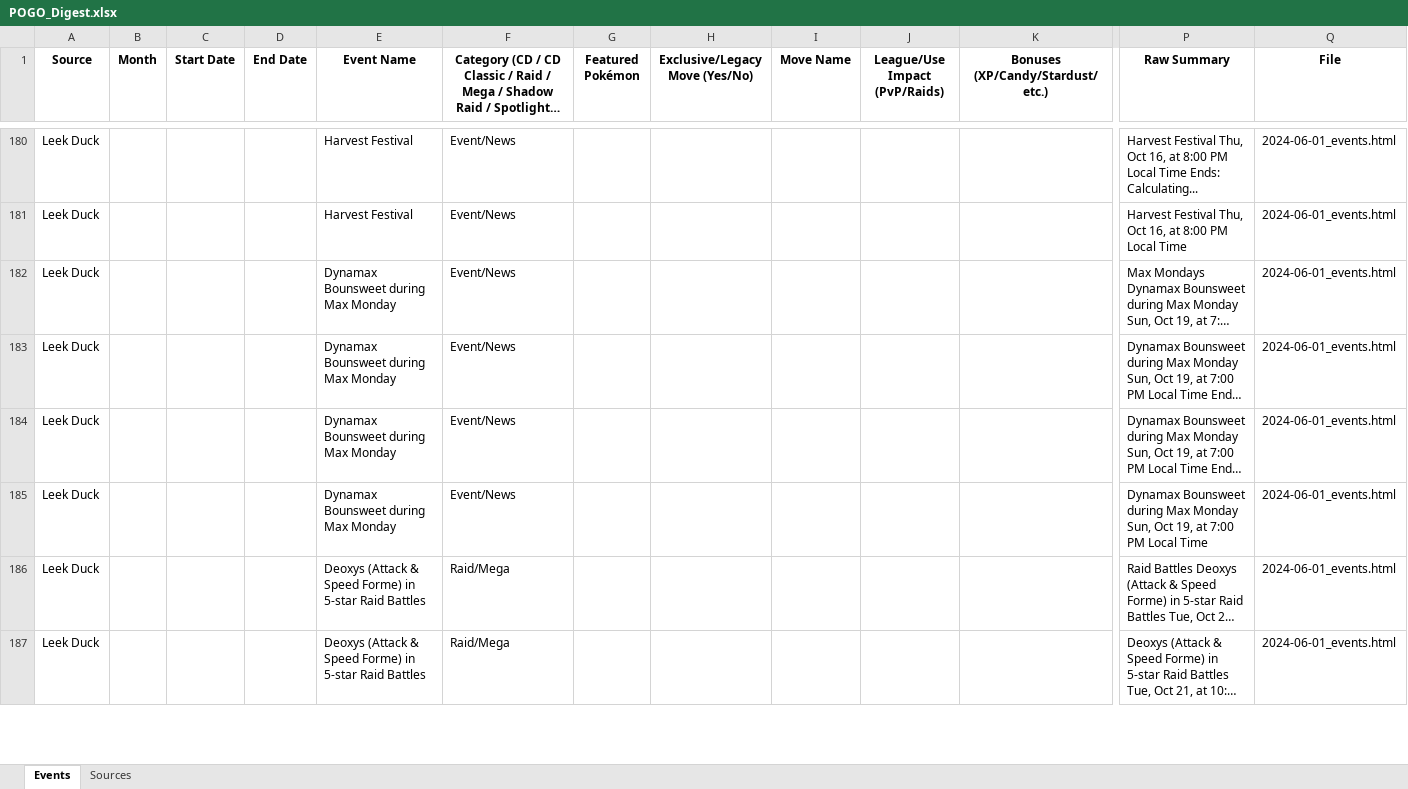
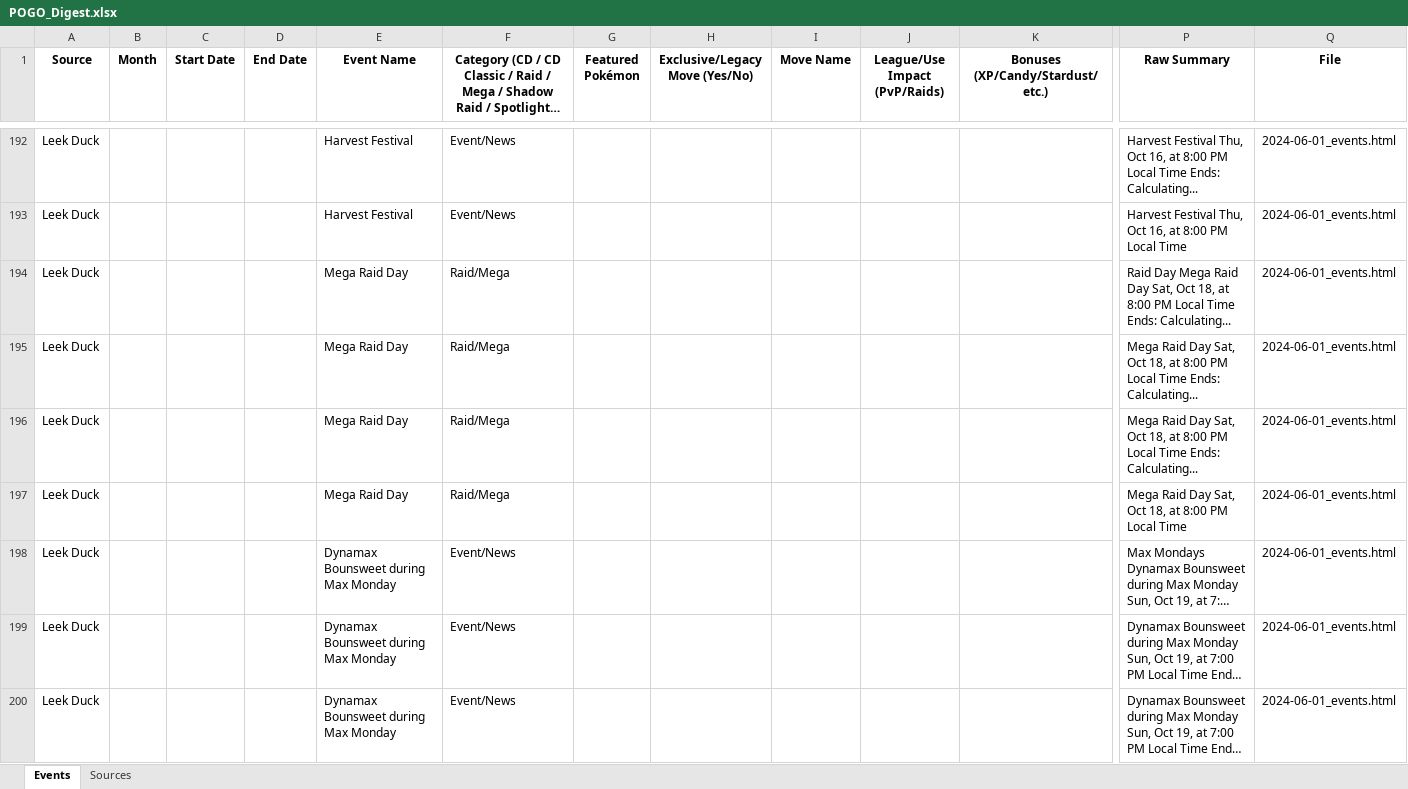
Before and after one commit to siIkie/Pokemon-go-data-scraper-compiler, an Excel workbook: outputs/latest/POGO_Digest.xlsx, sheet Events, drawn as a sheet; only a part is shown, gaps mark what is left out; the shorter side is filled out with more unchanged rows; long unchanged cells end in …; values as stored, in another font and other column widths than the file's, no borders; rows hold the shown columns only; the diff covers the shown part only; the diff names each change by its address in the sheet, - before the commit and + after, or states it on an @@ line.

```diff
--- a/outputs/latest/POGO_Digest.xlsx (sheet Events)
+++ b/outputs/latest/POGO_Digest.xlsx (sheet Events)
+row 194: Leek Duck |  |  |  | Mega Raid Day | Raid/Mega |  |  |  |  |  | Raid Day Mega Raid Day Sat, Oct 18, at 8:00 PM Local Time Ends: Calculating... | 2024-06-01_events.html
+row 195: Leek Duck |  |  |  | Mega Raid Day | Raid/Mega |  |  |  |  |  | Mega Raid Day Sat, Oct 18, at 8:00 PM Local Time Ends: Calculating... | 2024-06-01_events.html
+row 196: Leek Duck |  |  |  | Mega Raid Day | Raid/Mega |  |  |  |  |  | Mega Raid Day Sat, Oct 18, at 8:00 PM Local Time Ends: Calculating... | 2024-06-01_events.html
+row 197: Leek Duck |  |  |  | Mega Raid Day | Raid/Mega |  |  |  |  |  | Mega Raid Day Sat, Oct 18, at 8:00 PM Local Time | 2024-06-01_events.html
```
Also changed, not shown: 68 added rows and 3 edited cells elsewhere in this sheet, 4 other files.
